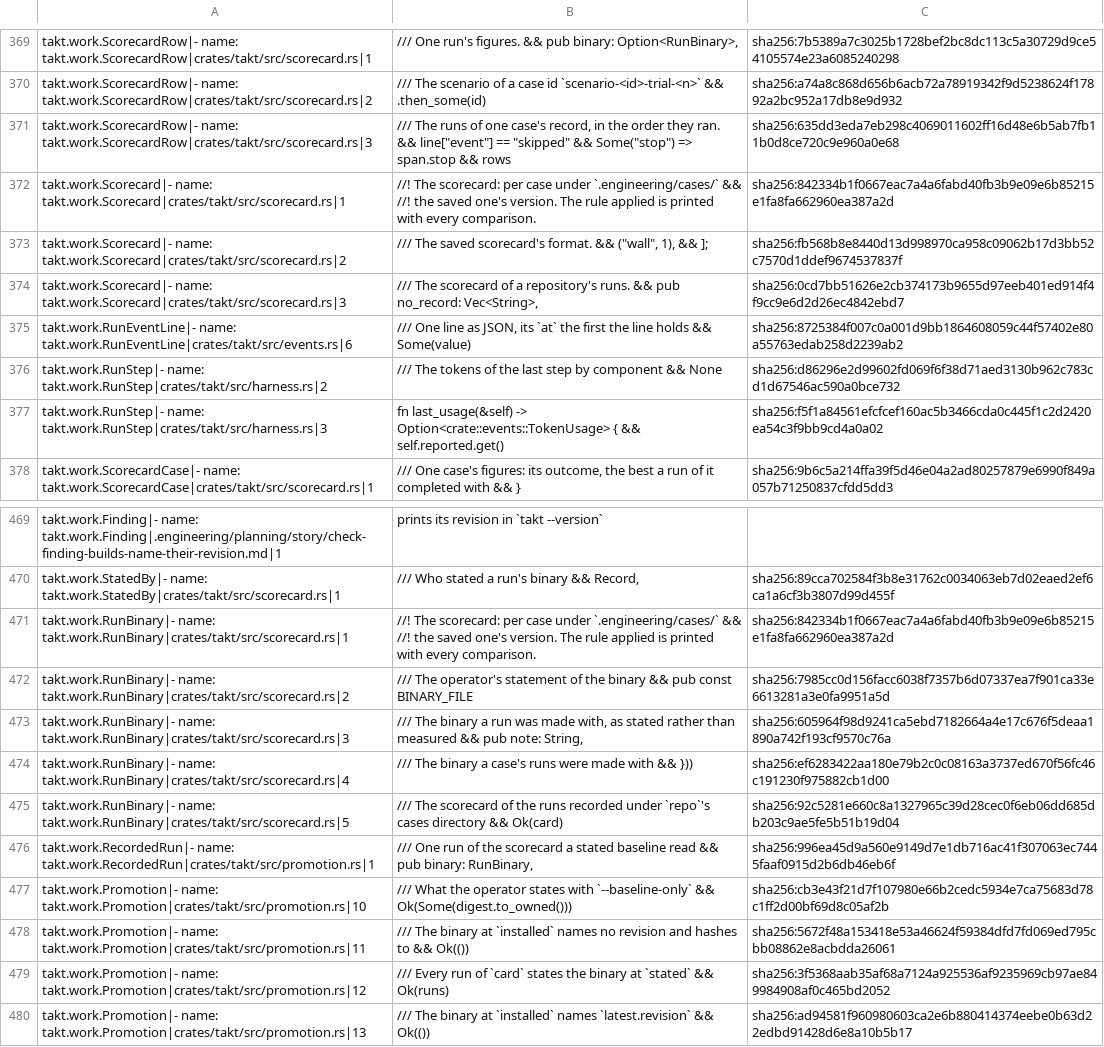
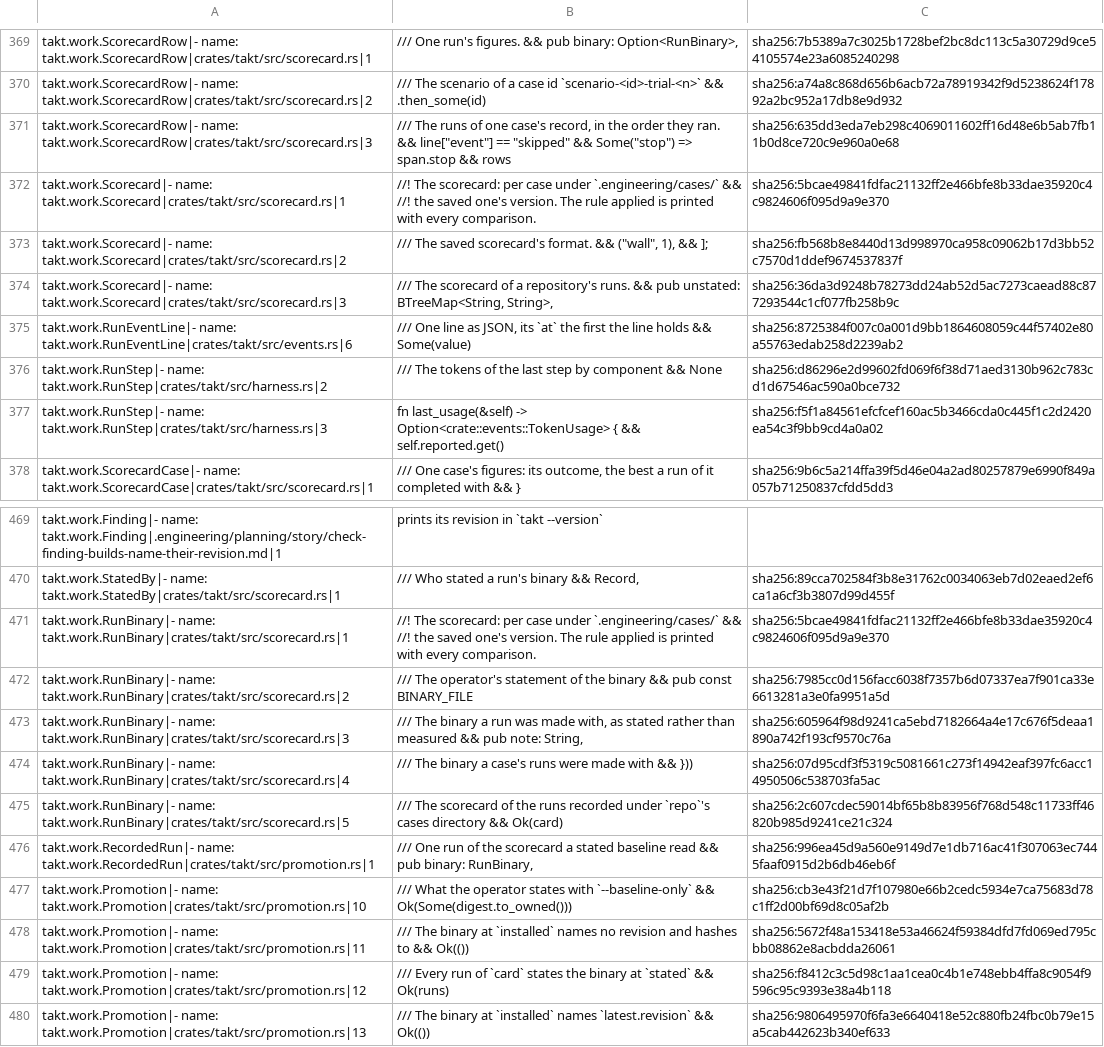
Before and after one commit to beyond10x/takt, a TSV file: ess/domains/takt.citations.tsv, drawn as a sheet; only a part is shown, gaps mark what is left out.

```diff
--- a/ess/domains/takt.citations.tsv
+++ b/ess/domains/takt.citations.tsv
@@ -383,5 +383,5 @@ takt.work.ScorecardRow|- name: takt.work.ScorecardRow|crates/takt/src/scorecard.
 takt.work.ScorecardRow|- name: takt.work.ScorecardRow|crates/takt/src/scorecard.rs|3	/// The runs of one case's record, in the order they ran. && line["event"] == "skipped" && Some("stop") => span.stop && rows	sha256:635dd3eda7eb298c4069011602ff16d48e6b5ab7fb11b0d8ce720c9e960a0e68
-takt.work.Scorecard|- name: takt.work.Scorecard|crates/takt/src/scorecard.rs|1	//! The scorecard: per case under `.engineering/cases/` && //! the saved one's version. The rule applied is printed with every comparison.	sha256:842334b1f0667eac7a4a6fabd40fb3b9e09e6b85215e1fa8fa662960ea387a2d
+takt.work.Scorecard|- name: takt.work.Scorecard|crates/takt/src/scorecard.rs|1	//! The scorecard: per case under `.engineering/cases/` && //! the saved one's version. The rule applied is printed with every comparison.	sha256:5bcae49841fdfac21132ff2e466bfe8b33dae35920c4c9824606f095d9a9e370
 takt.work.Scorecard|- name: takt.work.Scorecard|crates/takt/src/scorecard.rs|2	/// The saved scorecard's format. && ("wall", 1), && ];	sha256:fb568b8e8440d13d998970ca958c09062b17d3bb52c7570d1ddef9674537837f
-takt.work.Scorecard|- name: takt.work.Scorecard|crates/takt/src/scorecard.rs|3	/// The scorecard of a repository's runs. && pub no_record: Vec<String>,	sha256:0cd7bb51626e2cb374173b9655d97eeb401ed914f4f9cc9e6d2d26ec4842ebd7
+takt.work.Scorecard|- name: takt.work.Scorecard|crates/takt/src/scorecard.rs|3	/// The scorecard of a repository's runs. && pub unstated: BTreeMap<String, String>,	sha256:36da3d9248b78273dd24ab52d5ac7273caead88c877293544c1cf077fb258b9c
 takt.work.RunEventLine|- name: takt.work.RunEventLine|crates/takt/src/events.rs|6	/// One line as JSON, its `at` the first the line holds && Some(value)	sha256:8725384f007c0a001d9bb1864608059c44f57402e80a55763edab258d2239ab2
@@ -483,7 +483,7 @@ takt.work.Finding|- name: takt.work.Finding|.engineering/planning/story/check-fi
 takt.work.StatedBy|- name: takt.work.StatedBy|crates/takt/src/scorecard.rs|1	/// Who stated a run's binary && Record,	sha256:89cca702584f3b8e31762c0034063eb7d02eaed2ef6ca1a6cf3b3807d99d455f
-takt.work.RunBinary|- name: takt.work.RunBinary|crates/takt/src/scorecard.rs|1	//! The scorecard: per case under `.engineering/cases/` && //! the saved one's version. The rule applied is printed with every comparison.	sha256:842334b1f0667eac7a4a6fabd40fb3b9e09e6b85215e1fa8fa662960ea387a2d
+takt.work.RunBinary|- name: takt.work.RunBinary|crates/takt/src/scorecard.rs|1	//! The scorecard: per case under `.engineering/cases/` && //! the saved one's version. The rule applied is printed with every comparison.	sha256:5bcae49841fdfac21132ff2e466bfe8b33dae35920c4c9824606f095d9a9e370
 takt.work.RunBinary|- name: takt.work.RunBinary|crates/takt/src/scorecard.rs|2	/// The operator's statement of the binary && pub const BINARY_FILE	sha256:7985cc0d156facc6038f7357b6d07337ea7f901ca33e6613281a3e0fa9951a5d
 takt.work.RunBinary|- name: takt.work.RunBinary|crates/takt/src/scorecard.rs|3	/// The binary a run was made with, as stated rather than measured && pub note: String,	sha256:605964f98d9241ca5ebd7182664a4e17c676f5deaa1890a742f193cf9570c76a
-takt.work.RunBinary|- name: takt.work.RunBinary|crates/takt/src/scorecard.rs|4	/// The binary a case's runs were made with && }))	sha256:ef6283422aa180e79b2c0c08163a3737ed670f56fc46c191230f975882cb1d00
-takt.work.RunBinary|- name: takt.work.RunBinary|crates/takt/src/scorecard.rs|5	/// The scorecard of the runs recorded under `repo`'s cases directory && Ok(card)	sha256:92c5281e660c8a1327965c39d28cec0f6eb06dd685db203c9ae5fe5b51b19d04
+takt.work.RunBinary|- name: takt.work.RunBinary|crates/takt/src/scorecard.rs|4	/// The binary a case's runs were made with && }))	sha256:07d95cdf3f5319c5081661c273f14942eaf397fc6acc14950506c538703fa5ac
+takt.work.RunBinary|- name: takt.work.RunBinary|crates/takt/src/scorecard.rs|5	/// The scorecard of the runs recorded under `repo`'s cases directory && Ok(card)	sha256:2c607cdec59014bf65b8b83956f768d548c11733ff46820b985d9241ce21c324
 takt.work.RecordedRun|- name: takt.work.RecordedRun|crates/takt/src/promotion.rs|1	/// One run of the scorecard a stated baseline read && pub binary: RunBinary,	sha256:996ea45d9a560e9149d7e1db716ac41f307063ec7445faaf0915d2b6db46eb6f
@@ -491,3 +491,3 @@ takt.work.Promotion|- name: takt.work.Promotion|crates/takt/src/promotion.rs|10
 takt.work.Promotion|- name: takt.work.Promotion|crates/takt/src/promotion.rs|11	/// The binary at `installed` names no revision and hashes to && Ok(())	sha256:5672f48a153418e53a46624f59384dfd7fd069ed795cbb08862e8acbdda26061
-takt.work.Promotion|- name: takt.work.Promotion|crates/takt/src/promotion.rs|12	/// Every run of `card` states the binary at `stated` && Ok(runs)	sha256:3f5368aab35af68a7124a925536af9235969cb97ae849984908af0c465bd2052
-takt.work.Promotion|- name: takt.work.Promotion|crates/takt/src/promotion.rs|13	/// The binary at `installed` names `latest.revision` && Ok(())	sha256:ad94581f960980603ca2e6b880414374eebe0b63d22edbd91428d6e8a10b5b17
+takt.work.Promotion|- name: takt.work.Promotion|crates/takt/src/promotion.rs|12	/// Every run of `card` states the binary at `stated` && Ok(runs)	sha256:f8412c3c5d98c1aa1cea0c4b1e748ebb4ffa8c9054f9596c95c9393e38a4b118
+takt.work.Promotion|- name: takt.work.Promotion|crates/takt/src/promotion.rs|13	/// The binary at `installed` names `latest.revision` && Ok(())	sha256:9806495970f6fa3e6640418e52c880fb24fbc0b79e15a5cab442623b340ef633
```
Also changed, not shown: 6 other files.
